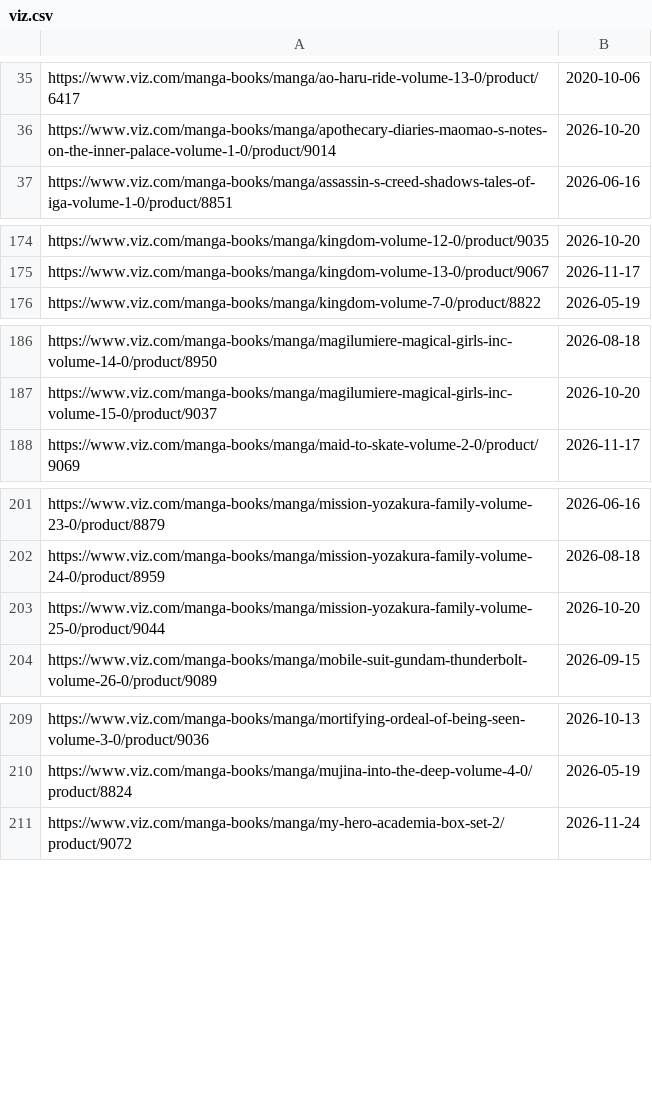
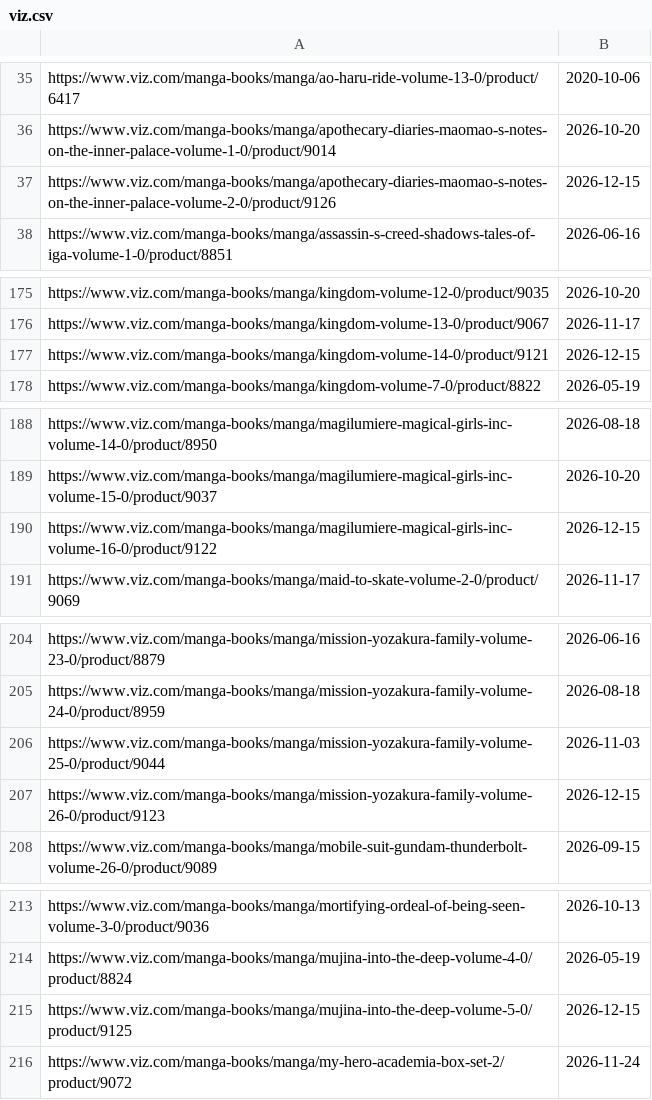
Before and after one commit to mangarelease/mangarelease.github.io, a CSV file: viz.csv, drawn as a sheet; only a part is shown, gaps mark what is left out; the diff covers the shown part only.

```diff
--- a/viz.csv
+++ b/viz.csv
@@ -36,2 +36,3 @@ https://www.viz.com/manga-books/manga/ao-haru-ride-volume-13-0/product/6417,2020
 https://www.viz.com/manga-books/manga/apothecary-diaries-maomao-s-notes-on-the-inner-palace-volume-1-0/product/9014,2026-10-20
+https://www.viz.com/manga-books/manga/apothecary-diaries-maomao-s-notes-on-the-inner-palace-volume-2-0/product/9126,2026-12-15
 https://www.viz.com/manga-books/manga/assassin-s-creed-shadows-tales-of-iga-volume-1-0/product/8851,2026-06-16
@@ -175,2 +176,3 @@ https://www.viz.com/manga-books/manga/kingdom-volume-12-0/product/9035,2026-10-2
 https://www.viz.com/manga-books/manga/kingdom-volume-13-0/product/9067,2026-11-17
+https://www.viz.com/manga-books/manga/kingdom-volume-14-0/product/9121,2026-12-15
 https://www.viz.com/manga-books/manga/kingdom-volume-7-0/product/8822,2026-05-19
@@ -187,2 +189,3 @@ https://www.viz.com/manga-books/manga/magilumiere-magical-girls-inc-volume-14-0/
 https://www.viz.com/manga-books/manga/magilumiere-magical-girls-inc-volume-15-0/product/9037,2026-10-20
+https://www.viz.com/manga-books/manga/magilumiere-magical-girls-inc-volume-16-0/product/9122,2026-12-15
 https://www.viz.com/manga-books/manga/maid-to-skate-volume-2-0/product/9069,2026-11-17
@@ -202,3 +205,4 @@ https://www.viz.com/manga-books/manga/mission-yozakura-family-volume-23-0/produc
 https://www.viz.com/manga-books/manga/mission-yozakura-family-volume-24-0/product/8959,2026-08-18
-https://www.viz.com/manga-books/manga/mission-yozakura-family-volume-25-0/product/9044,2026-10-20
+https://www.viz.com/manga-books/manga/mission-yozakura-family-volume-25-0/product/9044,2026-11-03
+https://www.viz.com/manga-books/manga/mission-yozakura-family-volume-26-0/product/9123,2026-12-15
 https://www.viz.com/manga-books/manga/mobile-suit-gundam-thunderbolt-volume-26-0/product/9089,2026-09-15
@@ -210,2 +214,3 @@ https://www.viz.com/manga-books/manga/mortifying-ordeal-of-being-seen-volume-3-0
 https://www.viz.com/manga-books/manga/mujina-into-the-deep-volume-4-0/product/8824,2026-05-19
+https://www.viz.com/manga-books/manga/mujina-into-the-deep-volume-5-0/product/9125,2026-12-15
 https://www.viz.com/manga-books/manga/my-hero-academia-box-set-2/product/9072,2026-11-24
```
Also changed, not shown: 4 added rows and 1 edited cell elsewhere in this file, 9 other files.
